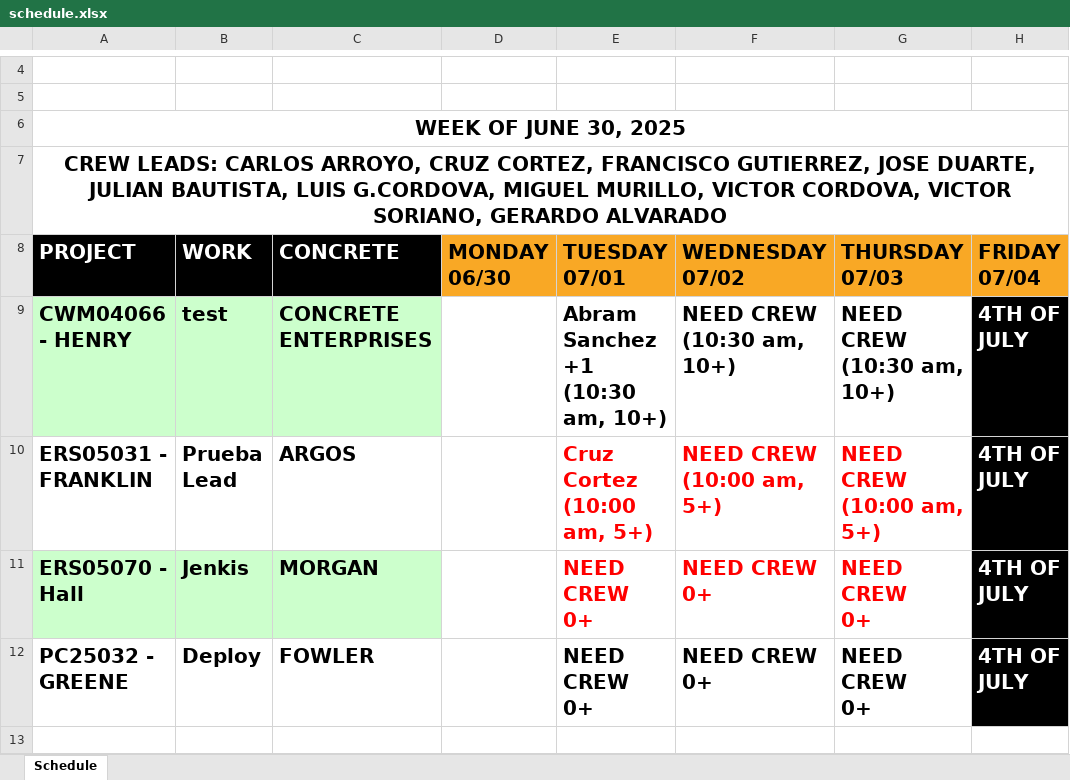
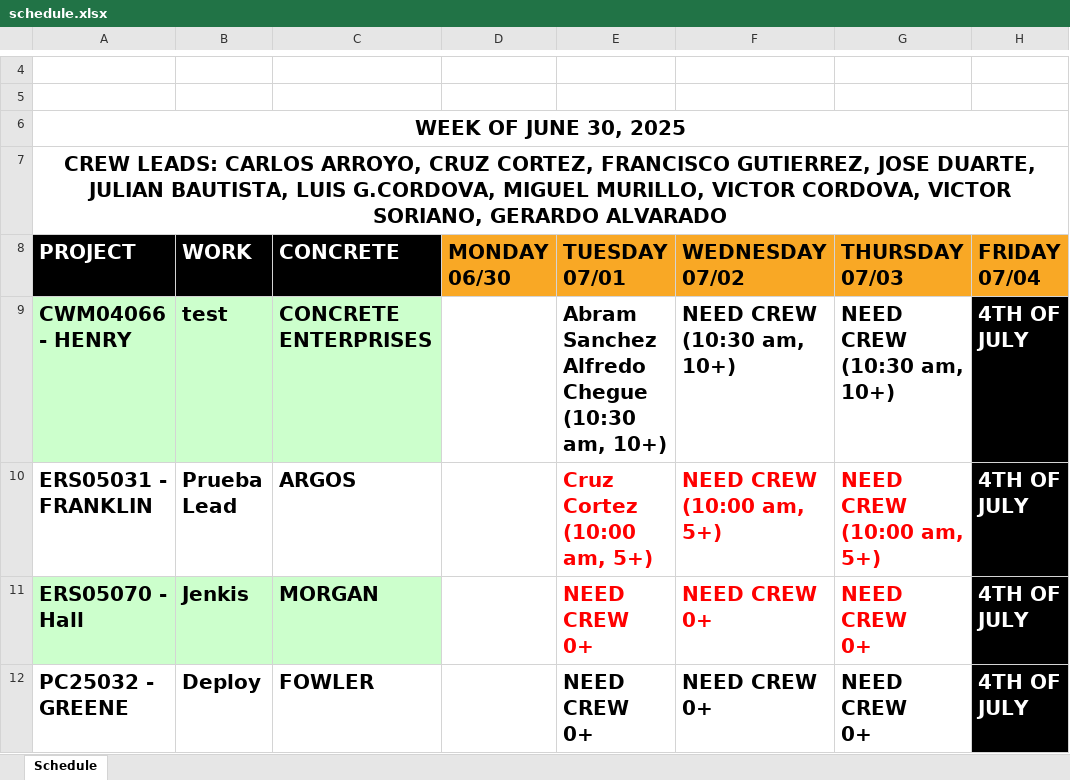
Before and after one commit to aaiglesias85/cag_concrete, an Excel workbook: public/uploads/excel/schedule.xlsx, sheet Schedule, drawn as a sheet; only a part is shown, gaps mark what is left out; values as stored, in another font and other column widths than the file's, no borders; ↵ is a line break in a cell; the diff names each change by its address in the sheet, - before the commit and + after, or states it on an @@ line.

```diff
--- a/public/uploads/excel/schedule.xlsx (sheet Schedule)
+++ b/public/uploads/excel/schedule.xlsx (sheet Schedule)
-E9: Abram Sanchez ↵ +1 ↵ (10:30 am, 10+)
+E9: Abram Sanchez ↵ Alfredo Chegue ↵ (10:30 am, 10+)
```
Also changed, not shown: 1 other file.
